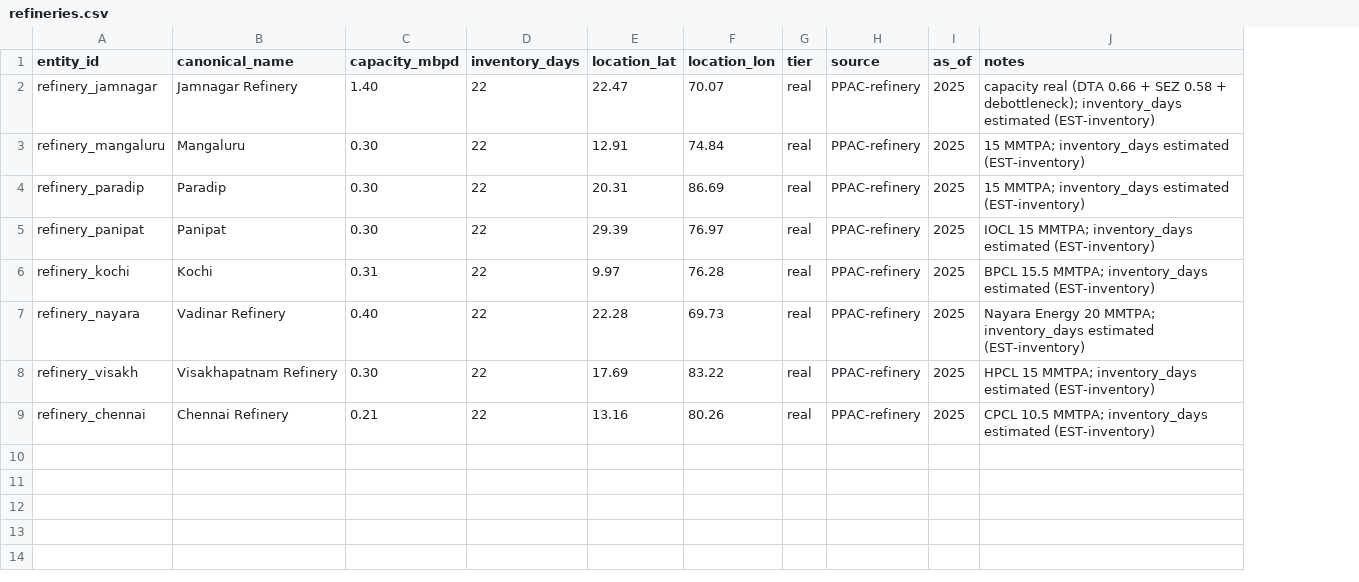
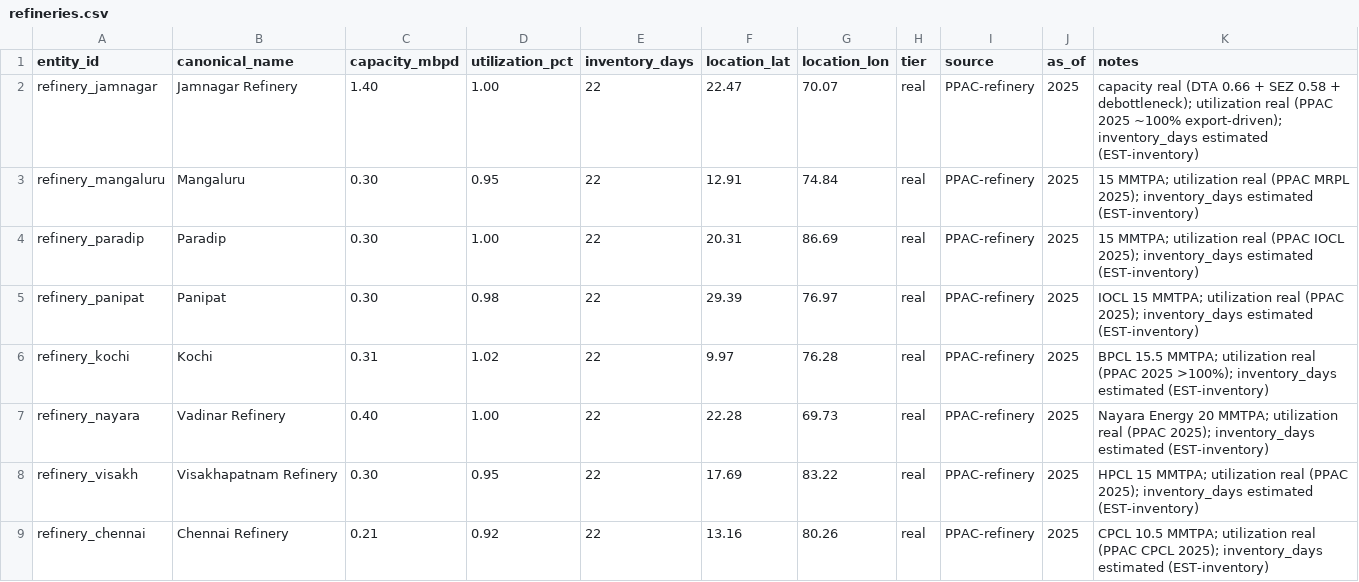
Before and after one commit to BlueWaves-afk/Sage, a CSV file: data/india-energy-2026.context/facts/nodes/refineries.csv, drawn as a sheet; addresses are those after the commit; the diff names each change by its address in the sheet, - before the commit and + after, or states it on an @@ line.

```diff
--- a/data/india-energy-2026.context/facts/nodes/refineries.csv
+++ b/data/india-energy-2026.context/facts/nodes/refineries.csv
+column D (utilization_pct), rows 2-9: 1.00 | 0.95 | 1.00 | 0.98 | 1.02 | 1.00 | 0.95 | 0.92
-K2 (notes): …+ debottleneck); inventory_days estimated…
+K2 (notes): …+ debottleneck); utilization real (PPAC 2025 ~100% export-driven); inventory_days estimated…
-K3 (notes): 15 MMTPA; inventory_days estimated…
+K3 (notes): 15 MMTPA; utilization real (PPAC MRPL 2025); inventory_days estimated…
-K4 (notes): 15 MMTPA; inventory_days estimated…
+K4 (notes): 15 MMTPA; utilization real (PPAC IOCL 2025); inventory_days estimated…
-K5 (notes): …15 MMTPA; inventory_days estimated…
+K5 (notes): …15 MMTPA; utilization real (PPAC 2025); inventory_days estimated…
-K6 (notes): …15.5 MMTPA; inventory_days estimated…
+K6 (notes): …15.5 MMTPA; utilization real (PPAC 2025 >100%); inventory_days estimated…
-K7 (notes): …20 MMTPA; inventory_days estimated…
+K7 (notes): …20 MMTPA; utilization real (PPAC 2025); inventory_days estimated…
-K8 (notes): …15 MMTPA; inventory_days estimated…
+K8 (notes): …15 MMTPA; utilization real (PPAC 2025); inventory_days estimated…
-K9 (notes): …10.5 MMTPA; inventory_days estimated…
+K9 (notes): …10.5 MMTPA; utilization real (PPAC CPCL 2025); inventory_days estimated…
```
Also changed, not shown: 2 other files.
